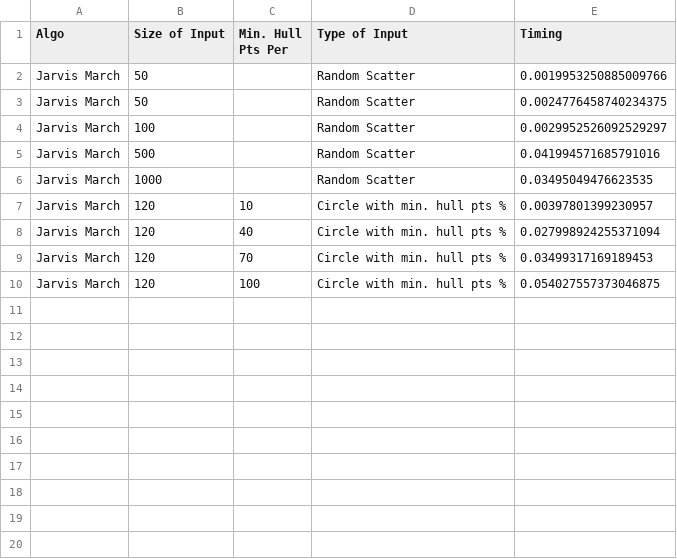
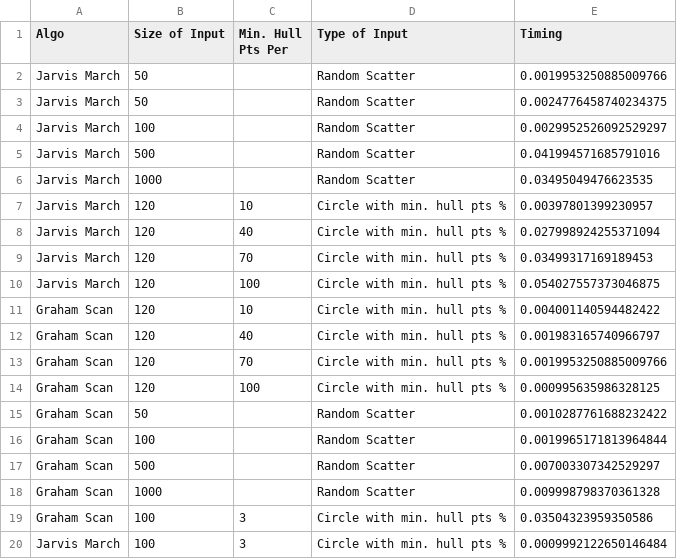
Before and after one commit to ajinsh/CS584_Algo_Design_Analysis, a CSV file: analysis/results_v2.csv, drawn as a sheet; the diff names each change by its address in the sheet, - before the commit and + after, or states it on an @@ line.

```diff
--- a/analysis/results_v2.csv
+++ b/analysis/results_v2.csv
+row 11: Graham Scan | 120 | 10 | Circle with min. hull pts % | 0.004001140594482422
+row 12: Graham Scan | 120 | 40 | Circle with min. hull pts % | 0.001983165740966797
+row 13: Graham Scan | 120 | 70 | Circle with min. hull pts % | 0.0019953250885009766
+row 14: Graham Scan | 120 | 100 | Circle with min. hull pts % | 0.000995635986328125
+row 15: Graham Scan | 50 |  | Random Scatter | 0.0010287761688232422
+row 16: Graham Scan | 100 |  | Random Scatter | 0.0019965171813964844
+row 17: Graham Scan | 500 |  | Random Scatter | 0.007003307342529297
+row 18: Graham Scan | 1000 |  | Random Scatter | 0.009998798370361328
+row 19: Graham Scan | 100 | 3 | Circle with min. hull pts % | 0.03504323959350586
+row 20: Jarvis March | 100 | 3 | Circle with min. hull pts % | 0.0009992122650146484
```
Also changed, not shown: 14 other files.
